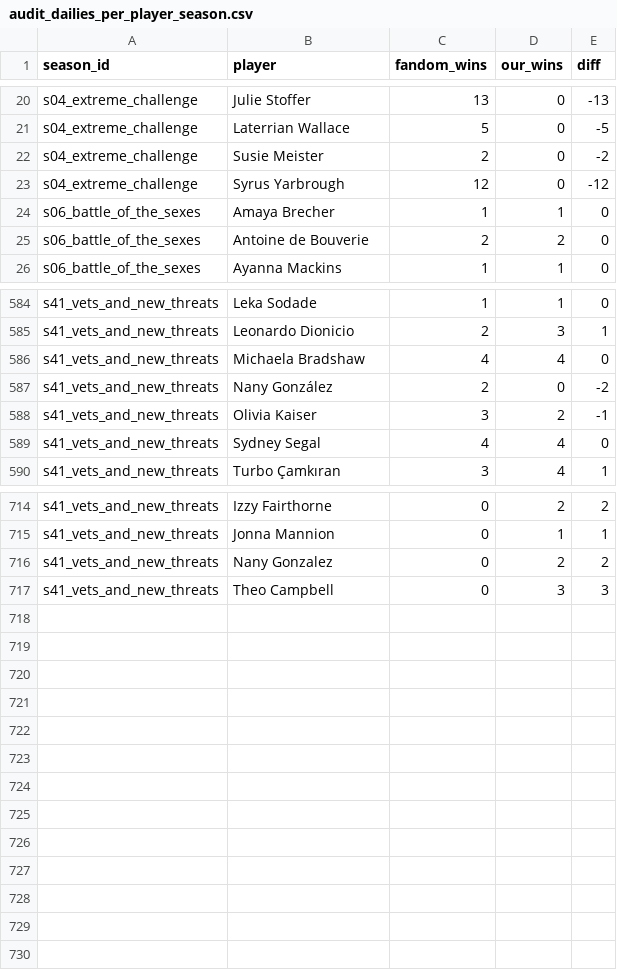
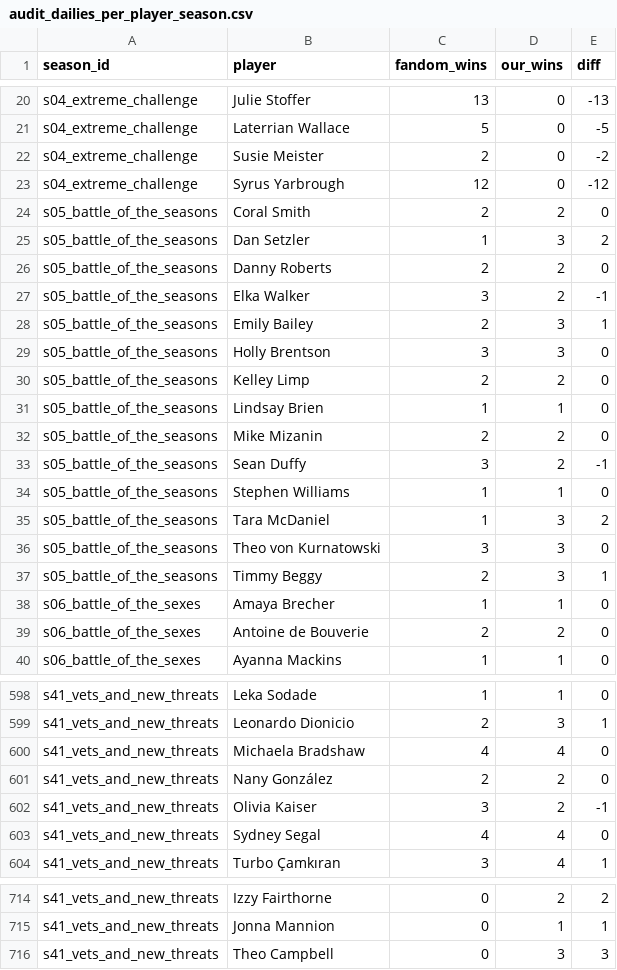
Before and after one commit to fakeronjan/lavin, a CSV file: data/audit_dailies_per_player_season.csv, drawn as a sheet; only a part is shown, gaps mark what is left out; the diff covers the shown part only.

```diff
--- a/data/audit_dailies_per_player_season.csv
+++ b/data/audit_dailies_per_player_season.csv
@@ -23,2 +23,16 @@ s04_extreme_challenge,Susie Meister,2,0,-2
 s04_extreme_challenge,Syrus Yarbrough,12,0,-12
+s05_battle_of_the_seasons,Coral Smith,2,2,0
+s05_battle_of_the_seasons,Dan Setzler,1,3,2
+s05_battle_of_the_seasons,Danny Roberts,2,2,0
+s05_battle_of_the_seasons,Elka Walker,3,2,-1
+s05_battle_of_the_seasons,Emily Bailey,2,3,1
+s05_battle_of_the_seasons,Holly Brentson,3,3,0
+s05_battle_of_the_seasons,Kelley Limp,2,2,0
+s05_battle_of_the_seasons,Lindsay Brien,1,1,0
+s05_battle_of_the_seasons,Mike Mizanin,2,2,0
+s05_battle_of_the_seasons,Sean Duffy,3,2,-1
+s05_battle_of_the_seasons,Stephen Williams,1,1,0
+s05_battle_of_the_seasons,Tara McDaniel,1,3,2
+s05_battle_of_the_seasons,Theo von Kurnatowski,3,3,0
+s05_battle_of_the_seasons,Timmy Beggy,2,3,1
 s06_battle_of_the_sexes,Amaya Brecher,1,1,0
@@ -586,3 +600,3 @@ s41_vets_and_new_threats,Leonardo Dionicio,2,3,1
 s41_vets_and_new_threats,Michaela Bradshaw,4,4,0
-s41_vets_and_new_threats,Nany González,2,0,-2
+s41_vets_and_new_threats,Nany González,2,2,0
 s41_vets_and_new_threats,Olivia Kaiser,3,2,-1
@@ -715,3 +715,2 @@ s41_vets_and_new_threats,Izzy Fairthorne,0,2,2
 s41_vets_and_new_threats,Jonna Mannion,0,1,1
-s41_vets_and_new_threats,Nany Gonzalez,0,2,2
 s41_vets_and_new_threats,Theo Campbell,0,3,3
```
Also changed, not shown: 14 removed rows elsewhere in this file, data/audit_dailies_mismatches.csv, 2 other files.
